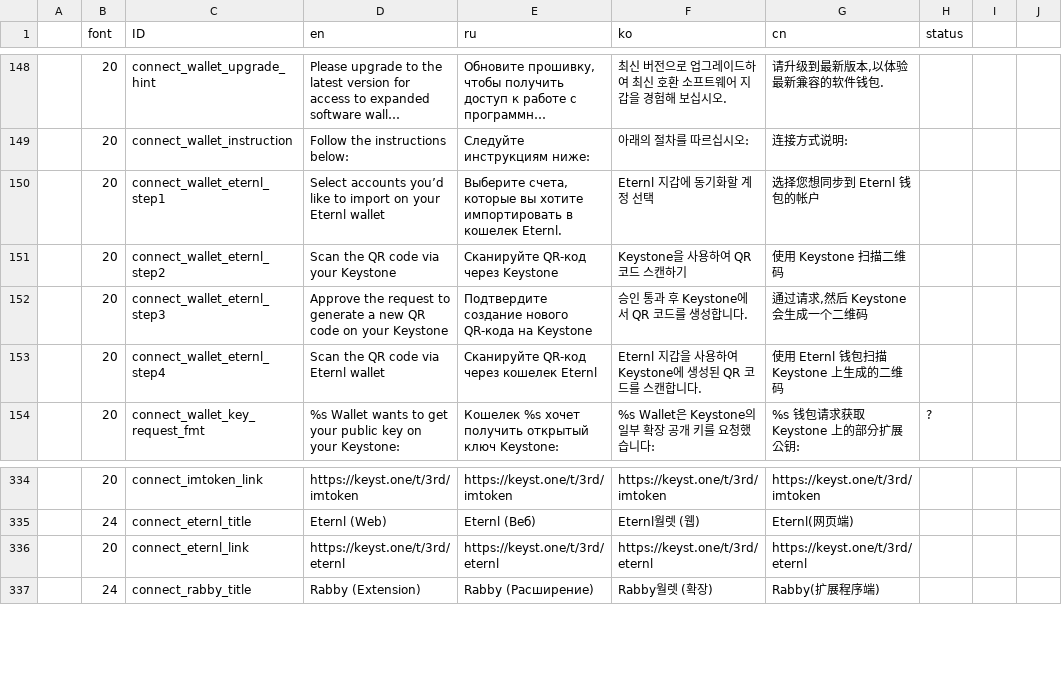
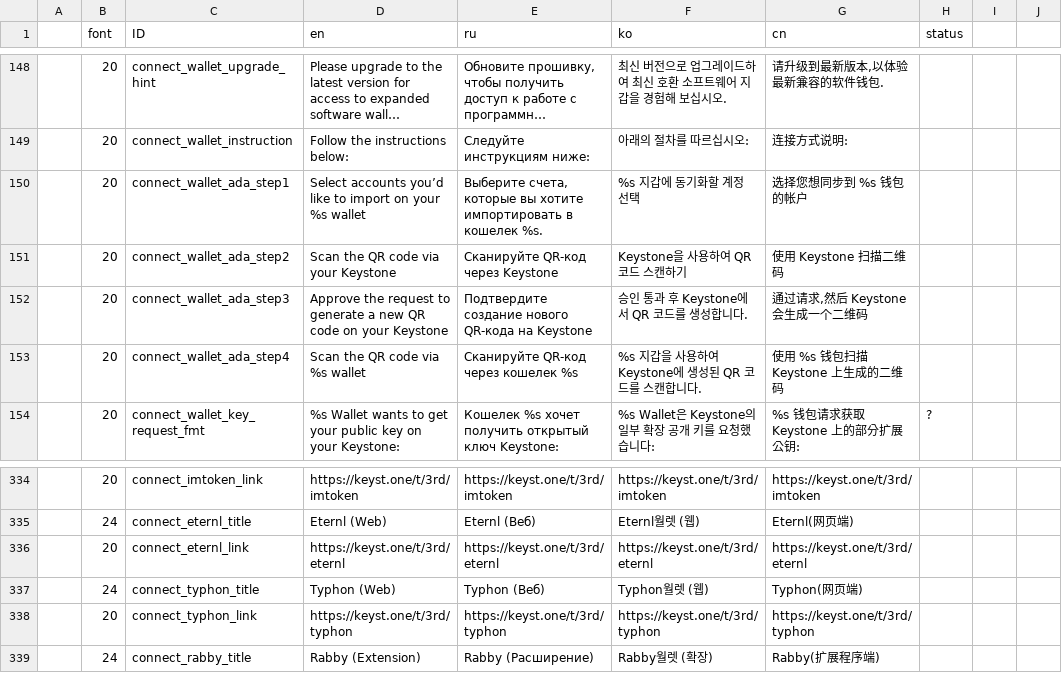
Before and after one commit to KeystoneHQ/keystone3-firmware, a CSV file: src/ui/lv_i18n/data.csv, drawn as a sheet; only a part is shown, gaps mark what is left out; long unchanged cells end in …; the diff names each change by its address in the sheet, - before the commit and + after, or states it on an @@ line.

Commit message:
fix: typhon i18n

```diff
--- a/src/ui/lv_i18n/data.csv
+++ b/src/ui/lv_i18n/data.csv
-C150 (ID): connect_wallet_eternl_step1
+C150 (ID): connect_wallet_ada_step1
-D150 (en): …on your Eternl wallet
+D150 (en): …on your %s wallet
-E150 (ru): …в кошелек Eternl.
+E150 (ru): …в кошелек %s.
-F150 (ko): Eternl 지갑에 동기화할 계정 선택
+F150 (ko): %s 지갑에 동기화할 계정 선택
-G150 (cn): 选择您想同步到 Eternl 钱包的帐户
+G150 (cn): 选择您想同步到 %s 钱包的帐户
-C151 (ID): connect_wallet_eternl_step2
+C151 (ID): connect_wallet_ada_step2
-C152 (ID): connect_wallet_eternl_step3
+C152 (ID): connect_wallet_ada_step3
-C153 (ID): connect_wallet_eternl_step4
+C153 (ID): connect_wallet_ada_step4
-D153 (en): Scan the QR code via Eternl wallet
+D153 (en): Scan the QR code via %s wallet
-E153 (ru): Сканируйте QR-код через кошелек Eternl
+E153 (ru): Сканируйте QR-код через кошелек %s
-F153 (ko): Eternl 지갑을 사용하여 Keystone에 생성된 QR 코드를 스캔합니다.
+F153 (ko): %s 지갑을 사용하여 Keystone에 생성된 QR 코드를 스캔합니다.
-G153 (cn): 使用 Eternl 钱包扫描 Keystone 上生成的二维码
+G153 (cn): 使用 %s 钱包扫描 Keystone 上生成的二维码
+row 337:  | 24 | connect_typhon_title | Typhon (Web) | Typhon (Веб) | Typhon월렛 (웹) | Typhon(网页端)
+row 338:  | 20 | connect_typhon_link | https://keyst.one/t/3rd/typhon | https://keyst.one/t/3rd/typhon | https://keyst.one/t/3rd/typhon | https://keyst.one/t/3rd/typhon
```
Also changed, not shown: 5 other files.
